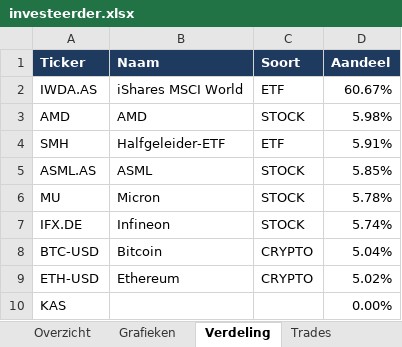
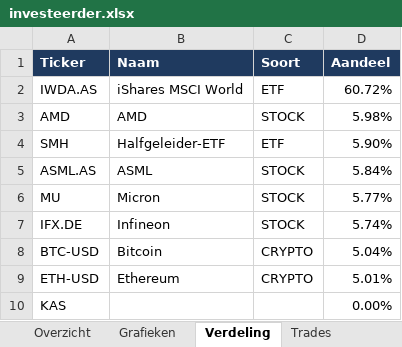
Before and after one commit to Sewpersonic/trend-agent, an Excel workbook: rapporten/voorbeeld/investeerder.xlsx, sheet Verdeling, drawn as a sheet; values as stored, in another font and other column widths than the file's, no borders; the diff names each change by its address in the sheet, - before the commit and + after, or states it on an @@ line.

```diff
--- a/rapporten/voorbeeld/investeerder.xlsx (sheet Verdeling)
+++ b/rapporten/voorbeeld/investeerder.xlsx (sheet Verdeling)
-D2 (Aandeel): 60.67%
+D2 (Aandeel): 60.72%
-D4 (Aandeel): 5.91%
+D4 (Aandeel): 5.90%
-D5 (Aandeel): 5.85%
+D5 (Aandeel): 5.84%
-D6 (Aandeel): 5.78%
+D6 (Aandeel): 5.77%
-D9 (Aandeel): 5.02%
+D9 (Aandeel): 5.01%
```
Also changed, not shown: sheet Overzicht, charts or pictures, rapporten/voorbeeld/trend-agent.xlsx, 18 other files.
